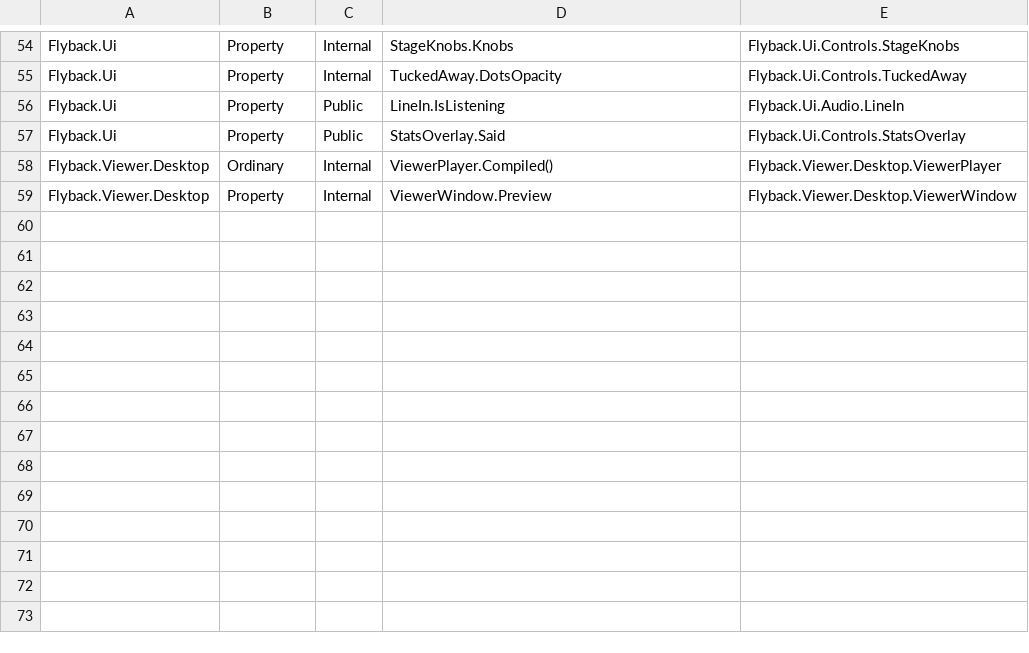
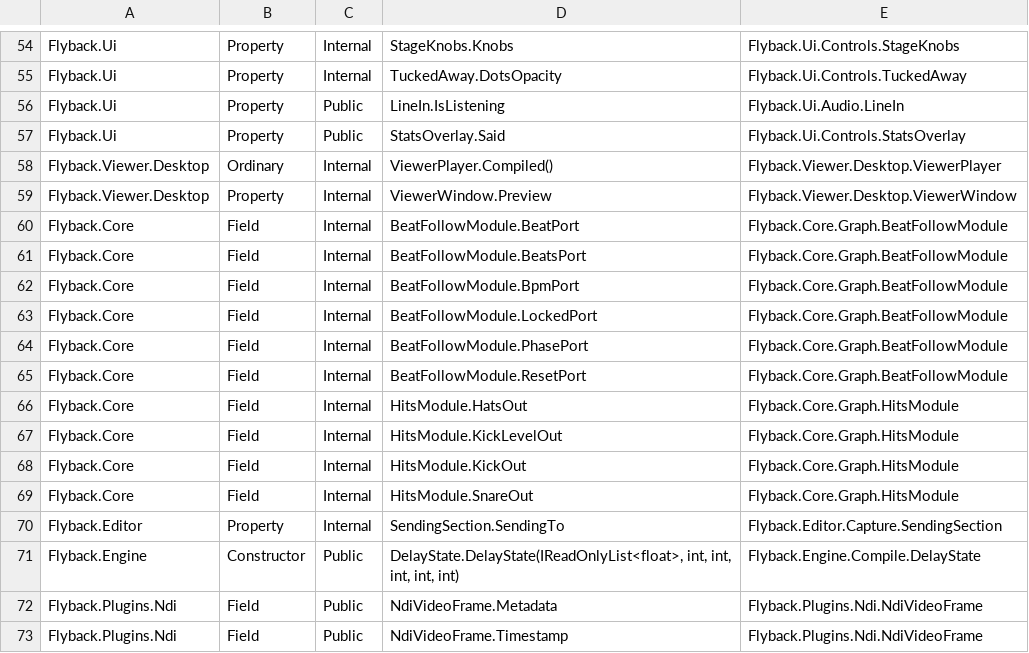
Before and after one commit to markovcd/Flyback, a TSV file: tools/TestOnlyMembers/baseline.tsv, drawn as a sheet; only a part is shown, gaps mark what is left out.

```diff
--- a/tools/TestOnlyMembers/baseline.tsv
+++ b/tools/TestOnlyMembers/baseline.tsv
@@ -59 +59,15 @@ Flyback.Viewer.Desktop	Ordinary	Internal	ViewerPlayer.Compiled()	Flyback.Viewer.
 Flyback.Viewer.Desktop	Property	Internal	ViewerWindow.Preview	Flyback.Viewer.Desktop.ViewerWindow
+Flyback.Core	Field	Internal	BeatFollowModule.BeatPort	Flyback.Core.Graph.BeatFollowModule
+Flyback.Core	Field	Internal	BeatFollowModule.BeatsPort	Flyback.Core.Graph.BeatFollowModule
+Flyback.Core	Field	Internal	BeatFollowModule.BpmPort	Flyback.Core.Graph.BeatFollowModule
+Flyback.Core	Field	Internal	BeatFollowModule.LockedPort	Flyback.Core.Graph.BeatFollowModule
+Flyback.Core	Field	Internal	BeatFollowModule.PhasePort	Flyback.Core.Graph.BeatFollowModule
+Flyback.Core	Field	Internal	BeatFollowModule.ResetPort	Flyback.Core.Graph.BeatFollowModule
+Flyback.Core	Field	Internal	HitsModule.HatsOut	Flyback.Core.Graph.HitsModule
+Flyback.Core	Field	Internal	HitsModule.KickLevelOut	Flyback.Core.Graph.HitsModule
+Flyback.Core	Field	Internal	HitsModule.KickOut	Flyback.Core.Graph.HitsModule
+Flyback.Core	Field	Internal	HitsModule.SnareOut	Flyback.Core.Graph.HitsModule
+Flyback.Editor	Property	Internal	SendingSection.SendingTo	Flyback.Editor.Capture.SendingSection
+Flyback.Engine	Constructor	Public	DelayState.DelayState(IReadOnlyList<float>, int, int, int, int, int)	Flyback.Engine.Compile.DelayState
+Flyback.Plugins.Ndi	Field	Public	NdiVideoFrame.Metadata	Flyback.Plugins.Ndi.NdiVideoFrame
+Flyback.Plugins.Ndi	Field	Public	NdiVideoFrame.Timestamp	Flyback.Plugins.Ndi.NdiVideoFrame
```
Also changed, not shown: 5 other files.
